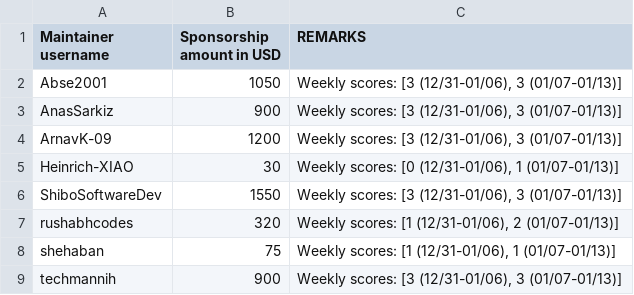
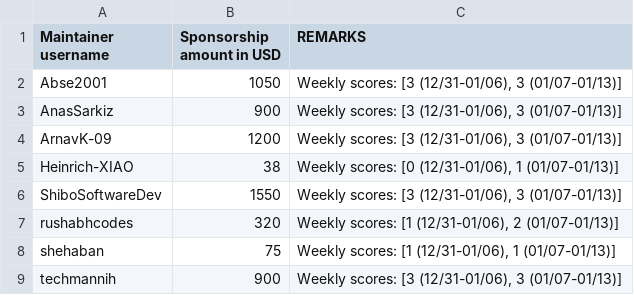
Before and after one commit to tscircuit/contribution-tracker, a CSV file: sponsorships/2026-01.csv, drawn as a sheet.

Commit message:
Update Heinrich-XIAO's sponsorship amount to 38 USD

```diff
--- a/sponsorships/2026-01.csv
+++ b/sponsorships/2026-01.csv
@@ -4,3 +4,3 @@ AnasSarkiz,900,"Weekly scores: [3 (12/31-01/06), 3 (01/07-01/13)]"
 ArnavK-09,1200,"Weekly scores: [3 (12/31-01/06), 3 (01/07-01/13)]"
-Heinrich-XIAO,30,"Weekly scores: [0 (12/31-01/06), 1 (01/07-01/13)]"
+Heinrich-XIAO,38,"Weekly scores: [0 (12/31-01/06), 1 (01/07-01/13)]"
 ShiboSoftwareDev,1550,"Weekly scores: [3 (12/31-01/06), 3 (01/07-01/13)]"
```
